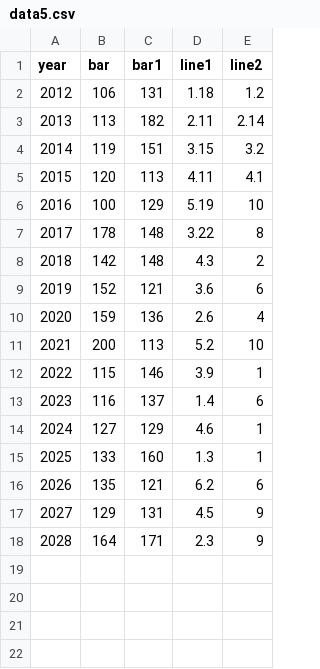
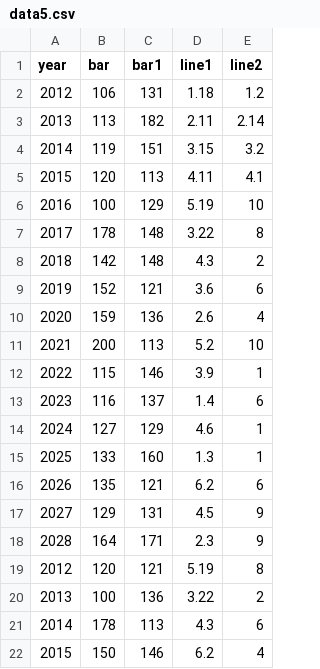
Before and after one commit to sanjukta19/oct19, a CSV file: data5.csv, drawn as a sheet.

Commit message:
Add files via upload

```diff
--- a/data5.csv
+++ b/data5.csv
@@ -18 +18,5 @@ year,bar,bar1,line1,line2
 2028,164,171,2.3,9
+2012,120,121,5.19,8
+2013,100,136,3.22,2
+2014,178,113,4.3,6
+2015,150,146,6.2,4
```
